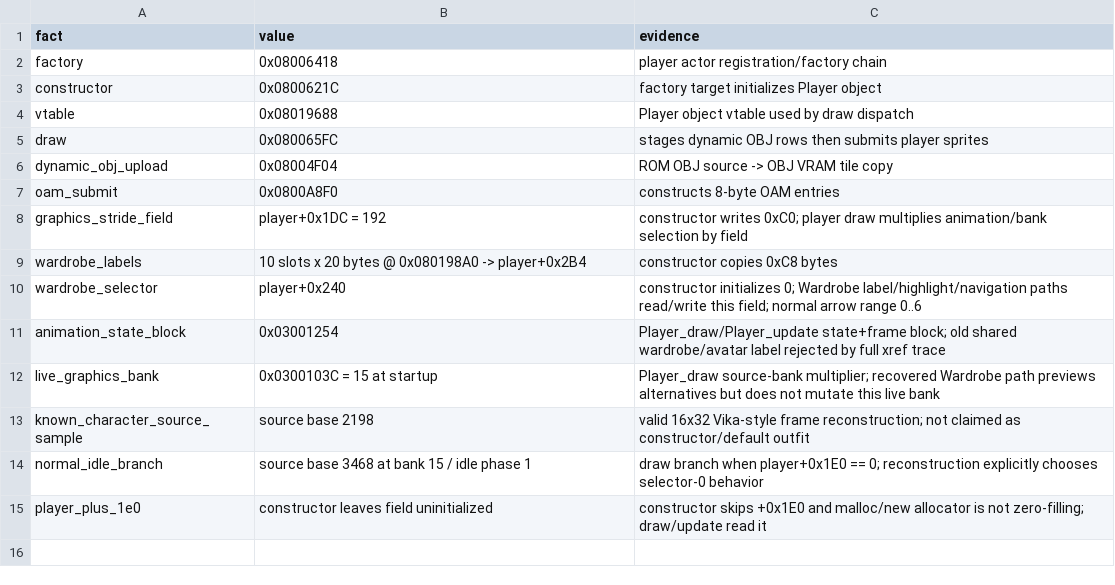
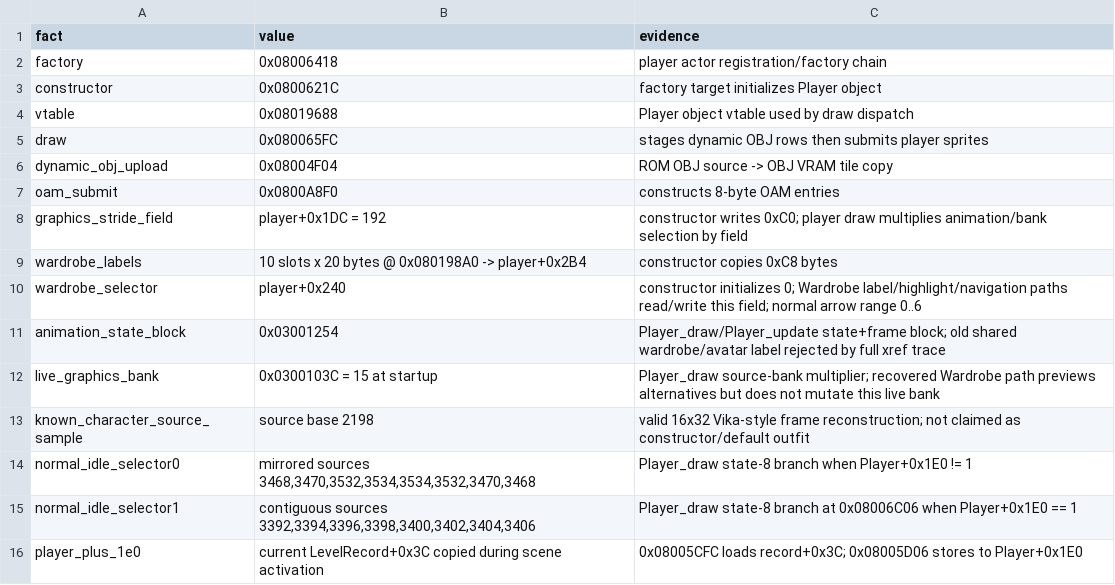
Before and after one commit to Draconov/Graveblood_RE, a CSV file: data/player_sprite_pipeline.csv, drawn as a sheet.

```diff
--- a/data/player_sprite_pipeline.csv
+++ b/data/player_sprite_pipeline.csv
@@ -13,3 +13,4 @@ live_graphics_bank,0x0300103C = 15 at startup,Player_draw source-bank multiplier
 known_character_source_sample,source base 2198,valid 16x32 Vika-style frame reconstruction; not claimed as constructor/default outfit
-normal_idle_branch,source base 3468 at bank 15 / idle phase 1,draw branch when player+0x1E0 == 0; reconstruction explicitly chooses selector-0 behavior
-player_plus_1e0,constructor leaves field uninitialized,constructor skips +0x1E0 and malloc/new allocator is not zero-filling; draw/update read it
+normal_idle_selector0,"mirrored sources 3468,3470,3532,3534,3534,3532,3470,3468",Player_draw state-8 branch when Player+0x1E0 != 1
+normal_idle_selector1,"contiguous sources 3392,3394,3396,3398,3400,3402,3404,3406",Player_draw state-8 branch at 0x08006C06 when Player+0x1E0 == 1
+player_plus_1e0,current LevelRecord+0x3C copied during scene activation,0x08005CFC loads record+0x3C; 0x08005D06 stores to Player+0x1E0
```
Also changed, not shown: data/npc_sprite_pipeline.csv, data/npc_state_modes.csv, 36 other files.
